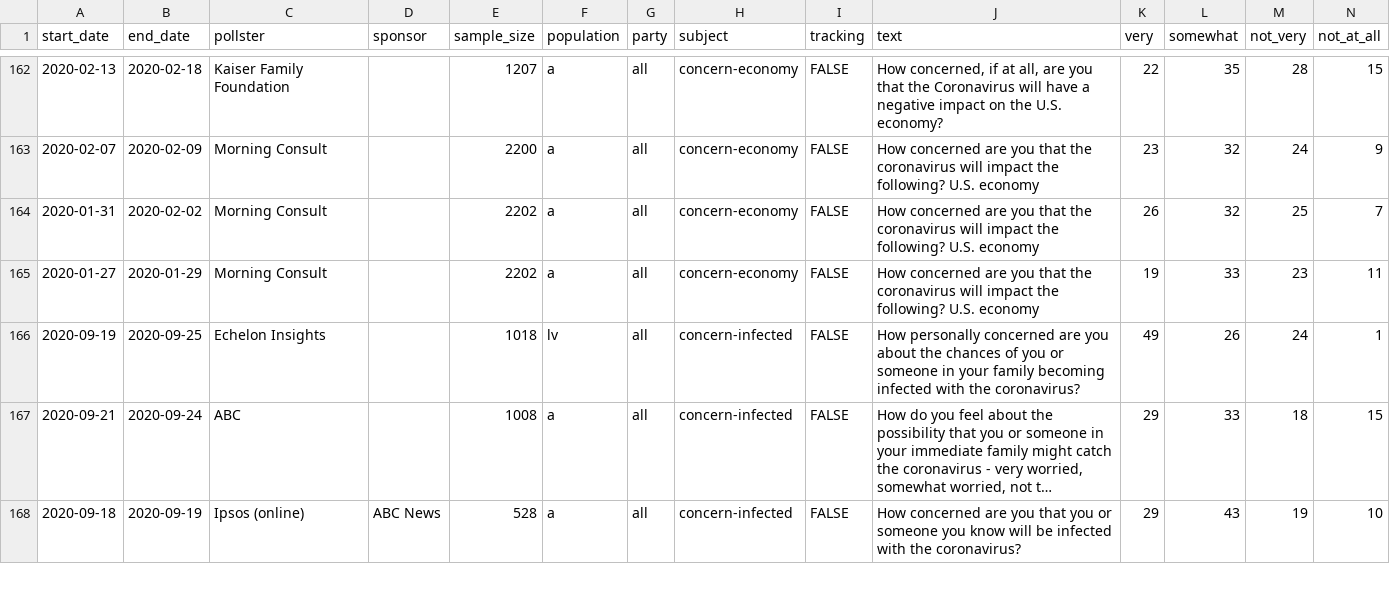
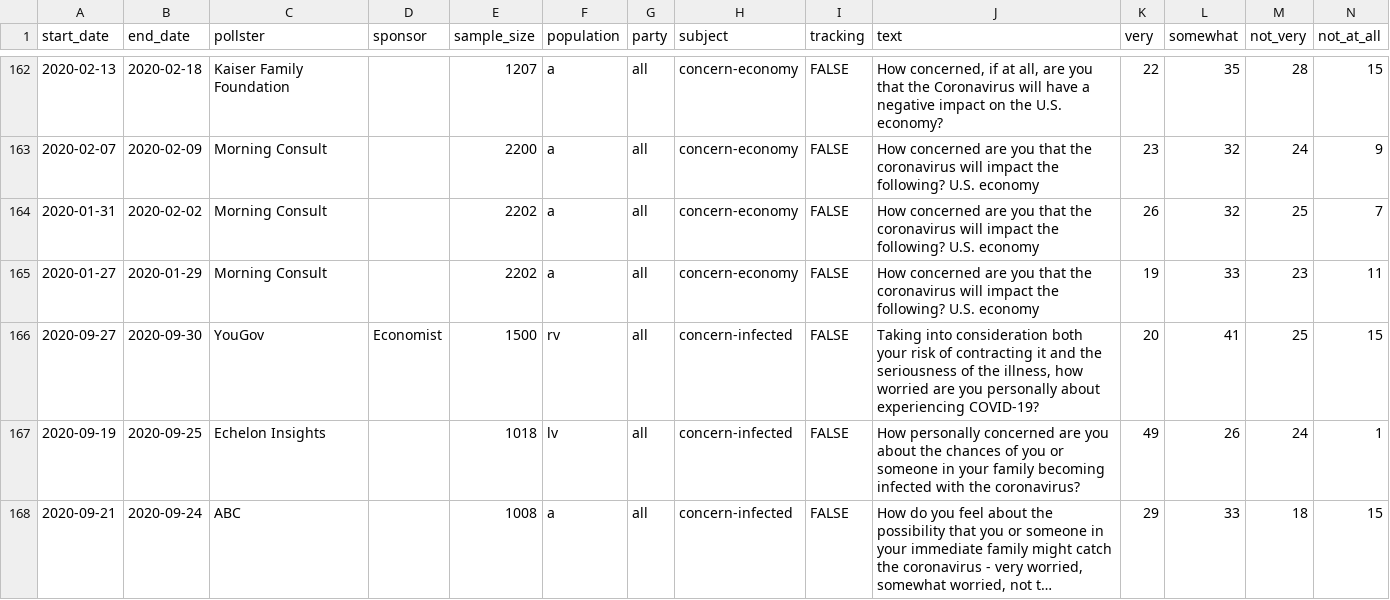
Before and after one commit to fivethirtyeight/covid-19-polls, a CSV file: covid_concern_polls.csv, drawn as a sheet; only a part is shown, gaps mark what is left out; the shorter side is filled out with more unchanged rows; long unchanged cells end in …; rows hold the shown columns only; the diff names each change by its address in the sheet, - before the commit and + after, or states it on an @@ line.

Commit message:
update concern polls

```diff
--- a/covid_concern_polls.csv
+++ b/covid_concern_polls.csv
+row 166: 2020-09-27 | 2020-09-30 | YouGov | Economist | 1500 | rv | all | concern-infected | FALSE | Taking into consideration both your risk of contracting it and the seriousness of the illness, how worried are you personally about experiencing COVID-19? | 20 | 41 | 25 | 15
```
